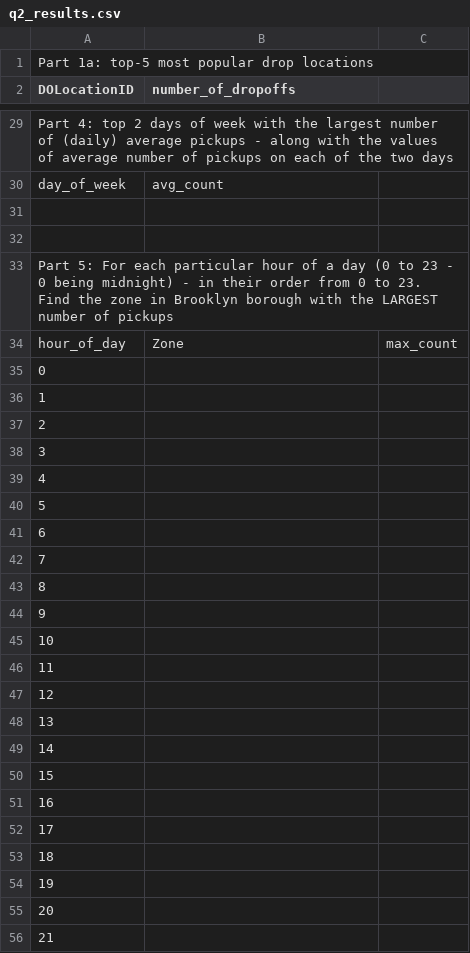
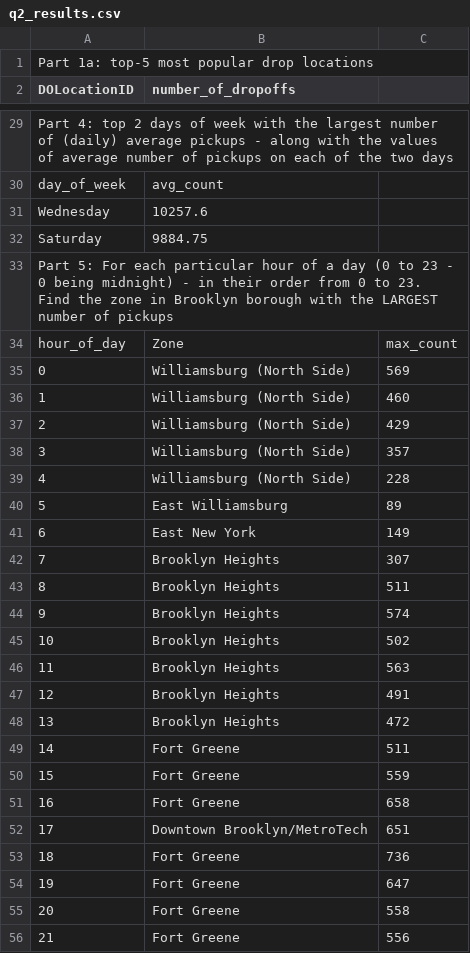
Before and after one commit to linhdangwa/omsa-cse6242, a CSV file: HW3/Q2/q2_results.csv, drawn as a sheet; only a part is shown, gaps mark what is left out; the diff covers the shown part only.

```diff
--- a/HW3/Q2/q2_results.csv
+++ b/HW3/Q2/q2_results.csv
@@ -30,27 +30,27 @@ Part 4: top 2 days of week with the largest number of (daily) average pickups -
 day_of_week,avg_count,
-,,
-,,
+Wednesday,10257.6
+Saturday,9884.75
 Part 5: For each particular hour of a day (0 to 23 - 0 being midnight) - in their order from 0 to 23. Find the zone in Brooklyn borough with the LARGEST number of pickups,,
 hour_of_day,Zone,max_count
-0,,
-1,,
-2,,
-3,,
-4,,
-5,,
-6,,
-7,,
-8,,
-9,,
-10,,
-11,,
-12,,
-13,,
-14,,
-15,,
-16,,
-17,,
-18,,
-19,,
-20,,
-21,,
+0,Williamsburg (North Side),569
+1,Williamsburg (North Side),460
+2,Williamsburg (North Side),429
+3,Williamsburg (North Side),357
+4,Williamsburg (North Side),228
+5,East Williamsburg,89
+6,East New York,149
+7,Brooklyn Heights,307
+8,Brooklyn Heights,511
+9,Brooklyn Heights,574
+10,Brooklyn Heights,502
+11,Brooklyn Heights,563
+12,Brooklyn Heights,491
+13,Brooklyn Heights,472
+14,Fort Greene,511
+15,Fort Greene,559
+16,Fort Greene,658
+17,Downtown Brooklyn/MetroTech,651
+18,Fort Greene,736
+19,Fort Greene,647
+20,Fort Greene,558
+21,Fort Greene,556
```
Also changed, not shown: 3 added rows and 44 edited cells elsewhere in this file.
